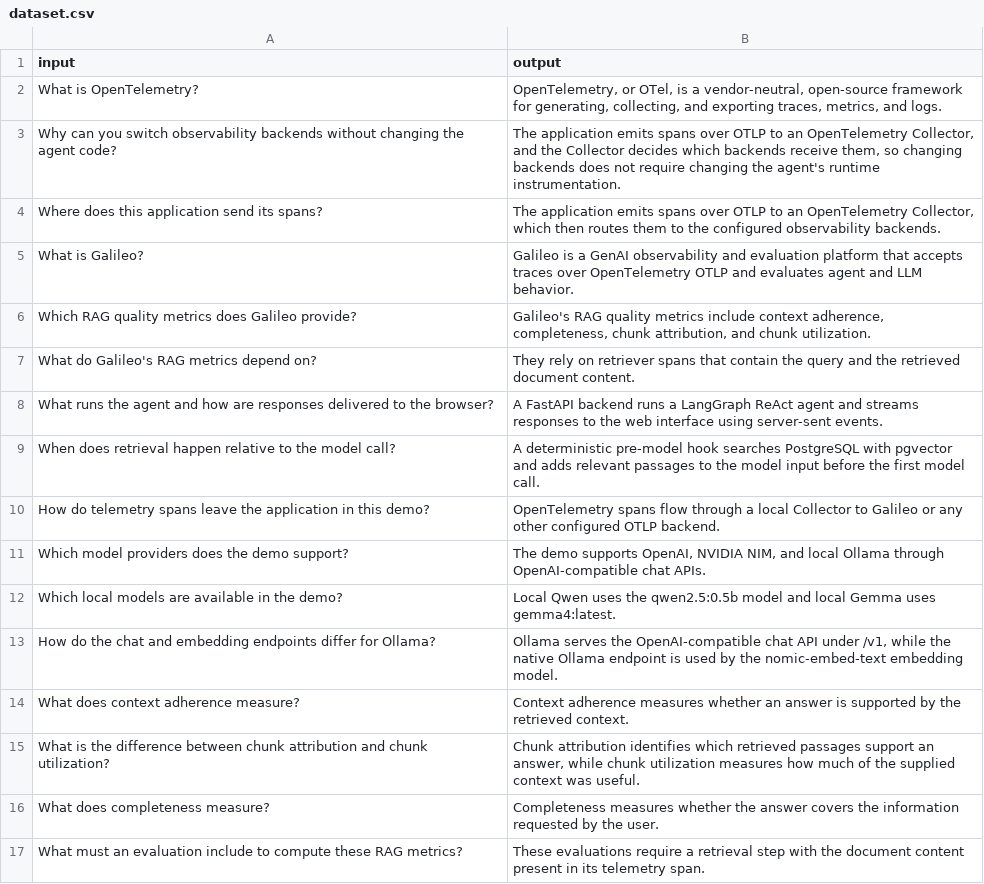
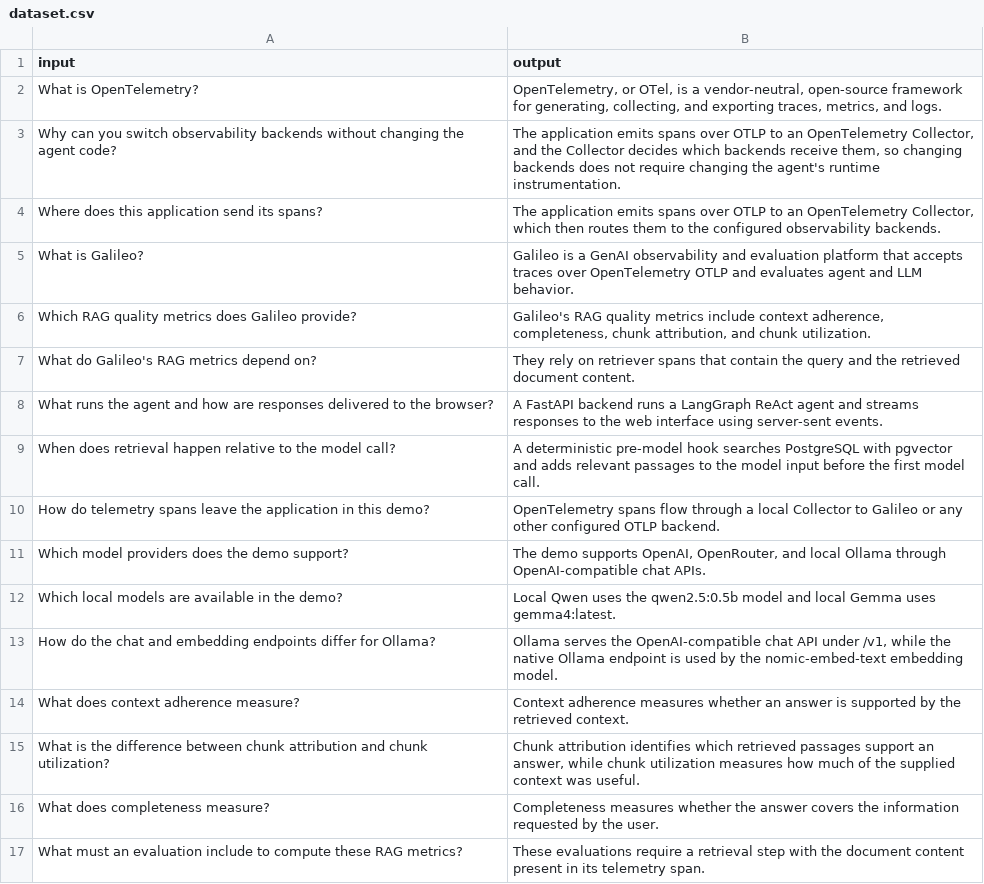
Before and after one commit to sonykey2003/ai_agent_demo, a CSV file: domains/platform/dataset.csv, drawn as a sheet.

```diff
--- a/domains/platform/dataset.csv
+++ b/domains/platform/dataset.csv
@@ -10,3 +10,3 @@
 "How do telemetry spans leave the application in this demo?","OpenTelemetry spans flow through a local Collector to Galileo or any other configured OTLP backend."
-"Which model providers does the demo support?","The demo supports OpenAI, NVIDIA NIM, and local Ollama through OpenAI-compatible chat APIs."
+"Which model providers does the demo support?","The demo supports OpenAI, OpenRouter, and local Ollama through OpenAI-compatible chat APIs."
 "Which local models are available in the demo?","Local Qwen uses the qwen2.5:0.5b model and local Gemma uses gemma4:latest."
```
Also changed, not shown: domains/platform/docs/qa.csv, 23 other files.
